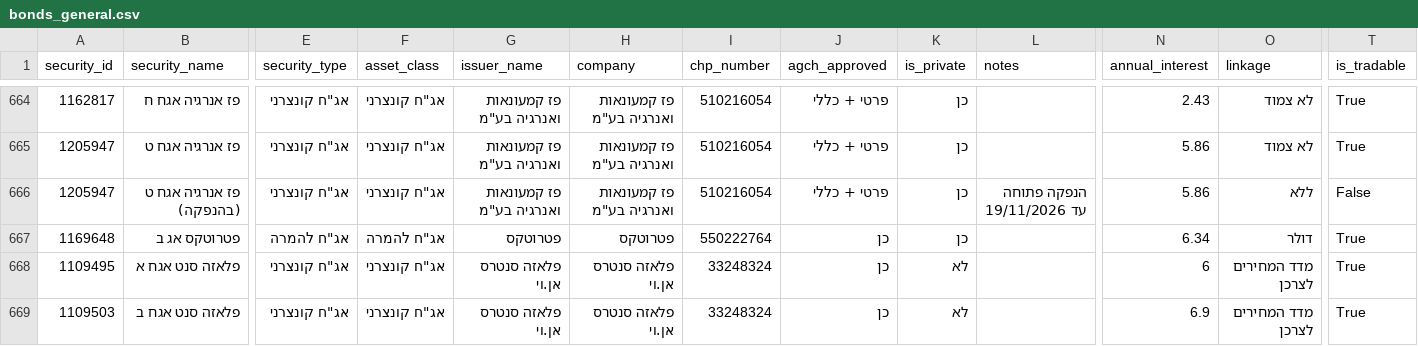
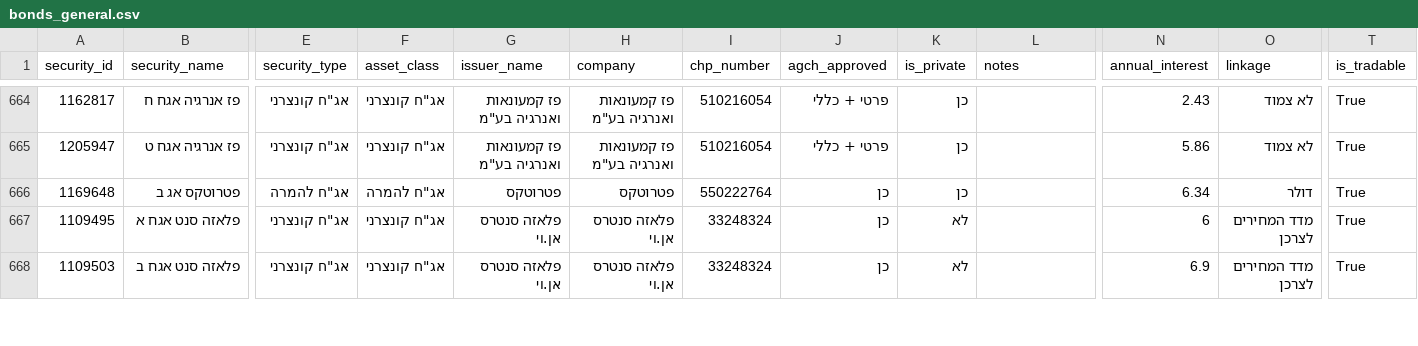
Before and after one commit to Revach123/HARAV_LEVIN, a CSV file: data/bonds_list/bonds_general.csv, drawn as a sheet; only a part is shown, gaps mark what is left out; rows hold the shown columns only; the diff covers the shown part only; the diff names each change by its address in the sheet, - before the commit and + after, or states it on an @@ line.

```diff
--- a/data/bonds_list/bonds_general.csv
+++ b/data/bonds_list/bonds_general.csv
-row 666: 1205947 | פז אנרגיה אגח ט (בהנפקה) | אג"ח קונצרני | אג"ח קונצרני | פז קמעונאות ואנרגיה בע"מ | פז קמעונאות ואנרגיה בע"מ | 510216054 | פרטי + כללי | כן | הנפקה פתוחה עד 19/11/2026 | 5.86 | ללא | False
```
Also changed, not shown: 16 edited cells elsewhere in this file, data/bonds_list/bonds_all.csv, data/bonds_list/bonds_private.csv, 7 other files.
